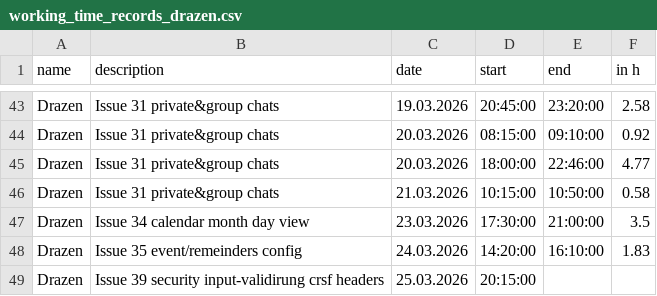
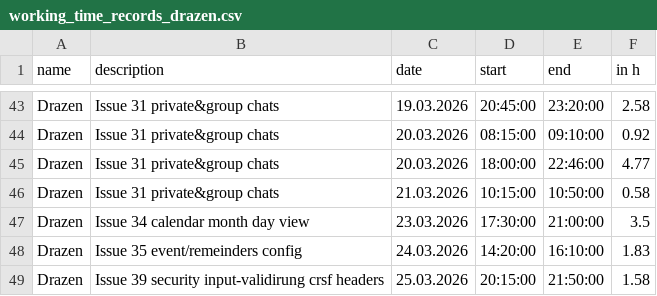
Before and after one commit to kiDra94/EffSync, a CSV file: working_time_records_drazen.csv, drawn as a sheet; only a part is shown, gaps mark what is left out.

Commit message:
#39: updated workingtime, end

```diff
--- a/working_time_records_drazen.csv
+++ b/working_time_records_drazen.csv
@@ -48,2 +48,2 @@ Drazen,Issue 34 calendar month day view,23.03.2026,17:30:00,21:00:00,3.5
 Drazen,Issue 35 event/remeinders config,24.03.2026,14:20:00,16:10:00,1.83
-Drazen,Issue 39 security input-validirung crsf headers,25.03.2026,20:15:00,
+Drazen,Issue 39 security input-validirung crsf headers,25.03.2026,20:15:00,21:50:00,1.58
```
